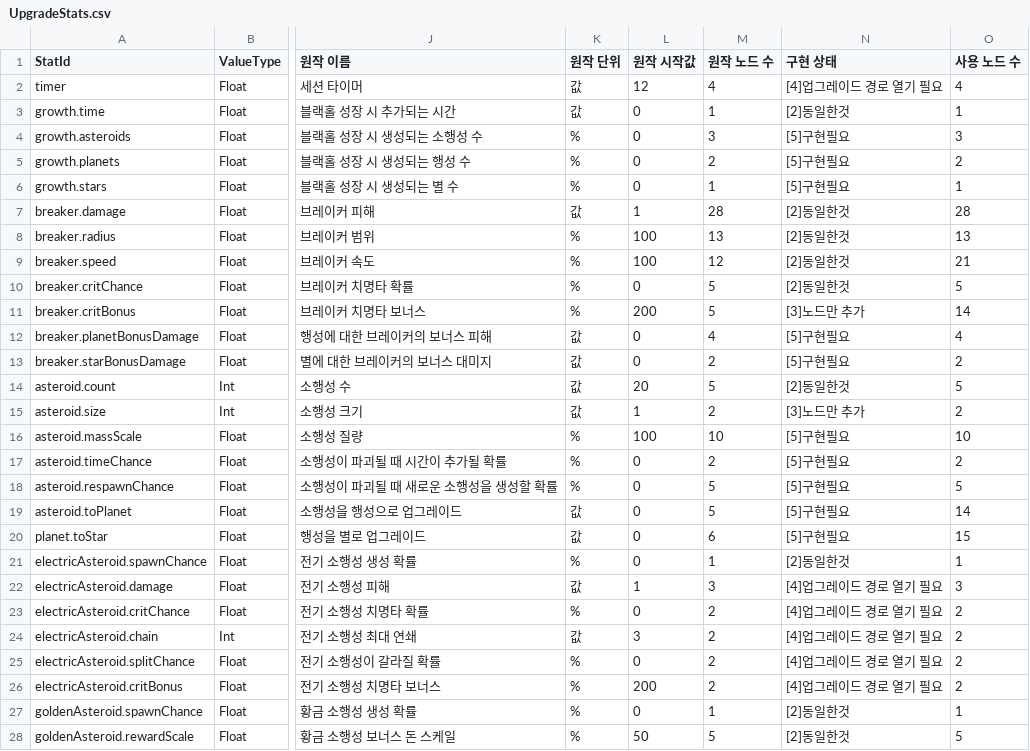
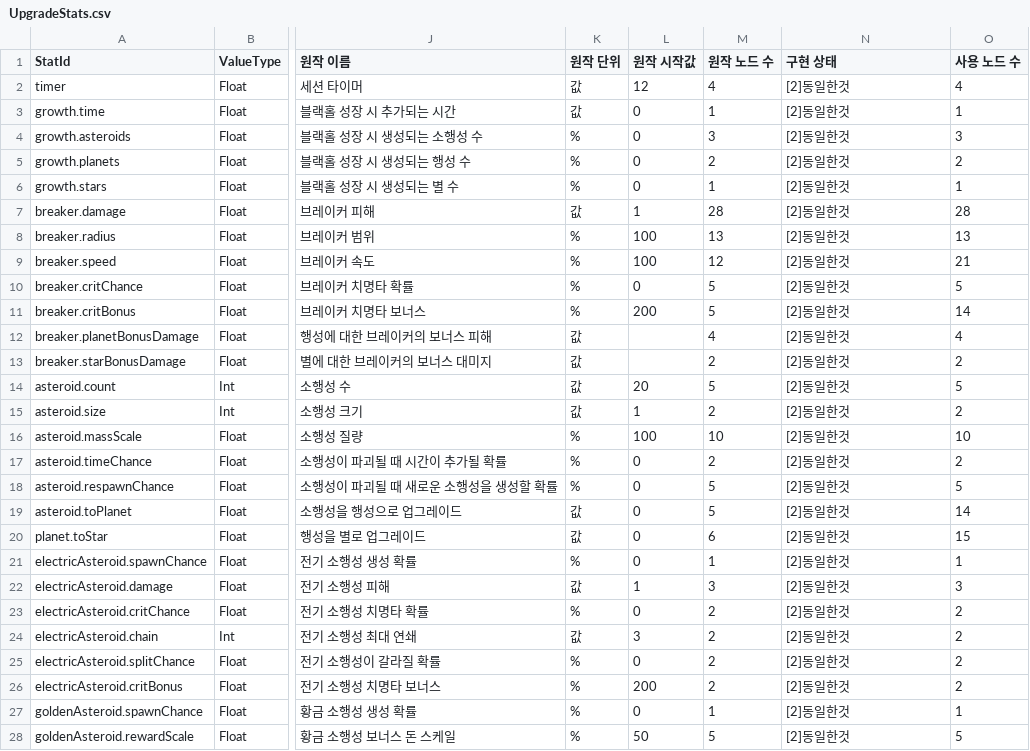
Before and after one commit to 123456789qwaszx/Feed-A-Blackhole-Client, a CSV file: Assets/Data/NodeTable/UpgradeStats.csv, drawn as a sheet; only a part is shown, gaps mark what is left out; the diff covers the shown part only; the diff names each change by its address in the sheet, - before the commit and + after, or states it on an @@ line.

Commit message:
data: 시트에서 끌어온 UpgradeStats 분석 칸(구현 상태·원작 시작값)
- 기획 시트 BlackHole_Node_Data에서 끌어왔다(변경 기록 c-20261010-072659-8486)
- 게임이 읽는 칸은 그대로이고 지문도 9a787fff 그대로다. 구현 상태는 SystemCompare 시트의 '구분 입력' 값을 따른다

```diff
--- a/Assets/Data/NodeTable/UpgradeStats.csv
+++ b/Assets/Data/NodeTable/UpgradeStats.csv
-N2 (구현 상태): [4]업그레이드 경로 열기 필요
+N2 (구현 상태): [2]동일한것
-N4:N6 (구현 상태): [5]구현필요
+N4:N6 (구현 상태): [2]동일한것
-N11 (구현 상태): [3]노드만 추가
+N11 (구현 상태): [2]동일한것
-L12:L13 (원작 시작값): 0
+L12:L13 (원작 시작값): (empty)
-N12:N13 (구현 상태): [5]구현필요
+N12:N13 (구현 상태): [2]동일한것
-N15 (구현 상태): [3]노드만 추가
+N15 (구현 상태): [2]동일한것
-N16:N20 (구현 상태): [5]구현필요
+N16:N20 (구현 상태): [2]동일한것
-N22:N26 (구현 상태): [4]업그레이드 경로 열기 필요
+N22:N26 (구현 상태): [2]동일한것
```
Also changed, not shown: 29 edited cells elsewhere in this file.
